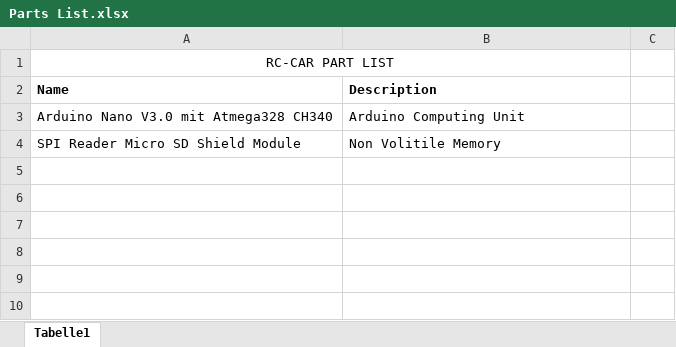
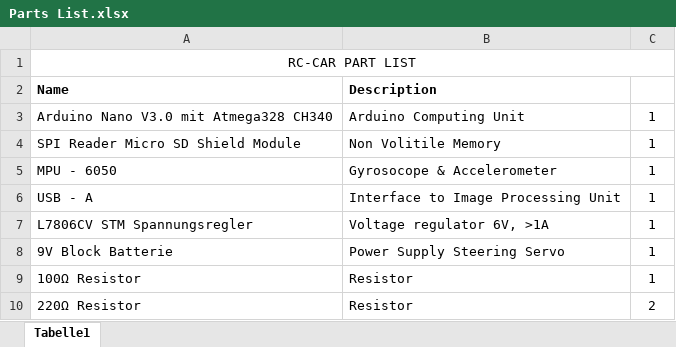
Before and after one commit to EricMiddelhove/rc-car, an Excel workbook: Parts List.xlsx, sheet Tabelle1, drawn as a sheet; values as stored, in another font and other column widths than the file's, no borders; removed rows and columns are numbered as before the commit, all else as after; the diff names each change by its address in the sheet, - before the commit and + after, or states it on an @@ line.

Commit message:
Fix ESC Communication
Treat ESC as Servo

```diff
--- a/Parts List.xlsx (sheet Tabelle1)
+++ b/Parts List.xlsx (sheet Tabelle1)
-A1:B1 merged
+A1:C1 merged
-C3:C4: (empty)
+C3:C4: 1
+row 5: MPU - 6050 | Gyrosocope & Accelerometer | 1
+row 6: USB - A | Interface to Image Processing Unit | 1
+row 7: L7806CV STM Spannungsregler | Voltage regulator 6V, >1A | 1
+row 8: 9V Block Batterie | Power Supply Steering Servo | 1
+row 9: 100Ω Resistor | Resistor | 1
+row 10: 220Ω Resistor | Resistor | 2
```
Also changed, not shown: 6 other files.
